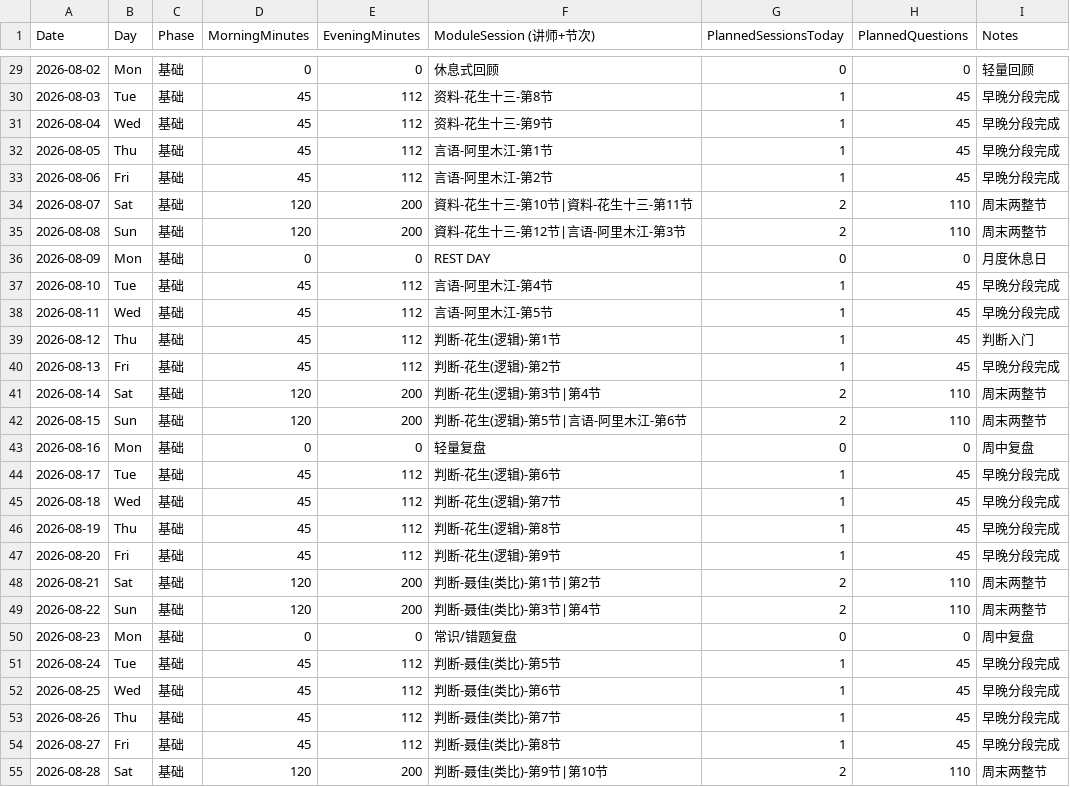
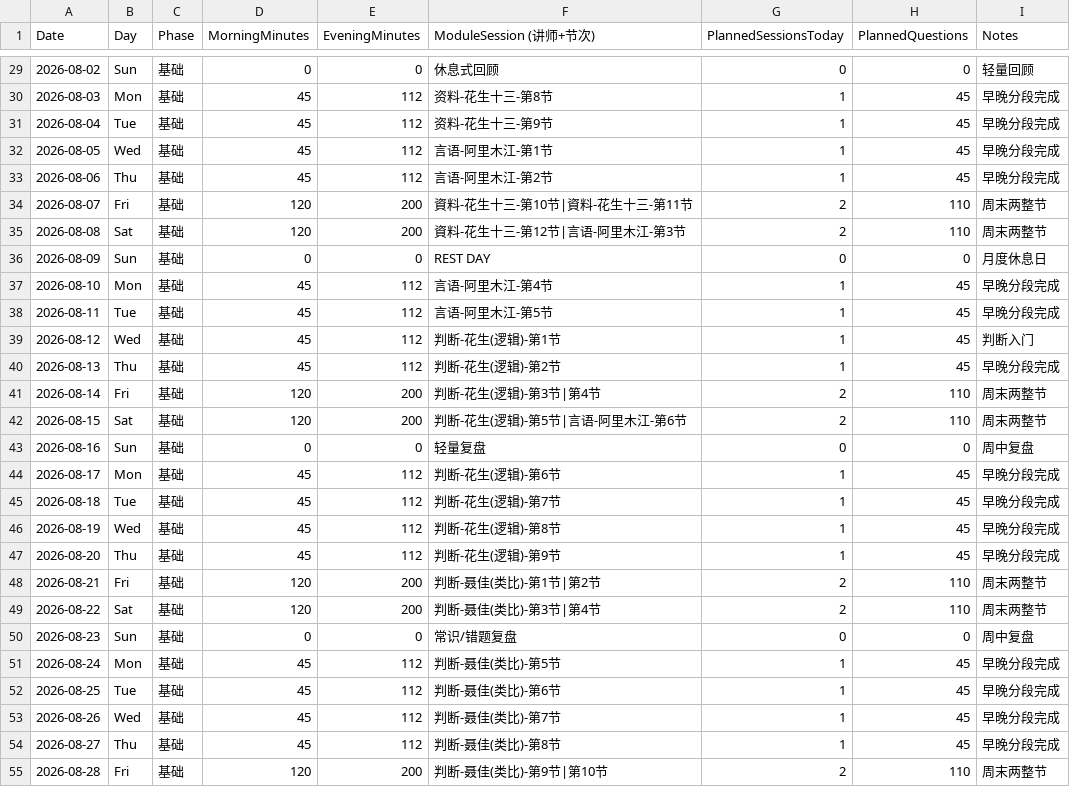
Before and after one commit to zzxy01/plan, a CSV file: daily_plan.csv, drawn as a sheet; only a part is shown, gaps mark what is left out; the diff covers the shown part only.

```diff
--- a/daily_plan.csv
+++ b/daily_plan.csv
@@ -29,27 +29,27 @@ Date,Day,Phase,MorningMinutes,EveningMinutes,ModuleSession (讲师+节次),Plann
-2026-08-02,Mon,基础,0,0,休息式回顾,0,0,轻量回顾
-2026-08-03,Tue,基础,45,112,资料-花生十三-第8节,1,45,早晚分段完成
-2026-08-04,Wed,基础,45,112,资料-花生十三-第9节,1,45,早晚分段完成
-2026-08-05,Thu,基础,45,112,言语-阿里木江-第1节,1,45,早晚分段完成
-2026-08-06,Fri,基础,45,112,言语-阿里木江-第2节,1,45,早晚分段完成
-2026-08-07,Sat,基础,120,200,資料-花生十三-第10节|資料-花生十三-第11节,2,110,周末两整节
-2026-08-08,Sun,基础,120,200,資料-花生十三-第12节|言语-阿里木江-第3节,2,110,周末两整节
-2026-08-09,Mon,基础,0,0,REST DAY,0,0,月度休息日
-2026-08-10,Tue,基础,45,112,言语-阿里木江-第4节,1,45,早晚分段完成
-2026-08-11,Wed,基础,45,112,言语-阿里木江-第5节,1,45,早晚分段完成
-2026-08-12,Thu,基础,45,112,判断-花生(逻辑)-第1节,1,45,判断入门
-2026-08-13,Fri,基础,45,112,判断-花生(逻辑)-第2节,1,45,早晚分段完成
-2026-08-14,Sat,基础,120,200,判断-花生(逻辑)-第3节|第4节,2,110,周末两整节
-2026-08-15,Sun,基础,120,200,判断-花生(逻辑)-第5节|言语-阿里木江-第6节,2,110,周末两整节
-2026-08-16,Mon,基础,0,0,轻量复盘,0,0,周中复盘
-2026-08-17,Tue,基础,45,112,判断-花生(逻辑)-第6节,1,45,早晚分段完成
-2026-08-18,Wed,基础,45,112,判断-花生(逻辑)-第7节,1,45,早晚分段完成
-2026-08-19,Thu,基础,45,112,判断-花生(逻辑)-第8节,1,45,早晚分段完成
-2026-08-20,Fri,基础,45,112,判断-花生(逻辑)-第9节,1,45,早晚分段完成
-2026-08-21,Sat,基础,120,200,判断-聂佳(类比)-第1节|第2节,2,110,周末两整节
-2026-08-22,Sun,基础,120,200,判断-聂佳(类比)-第3节|第4节,2,110,周末两整节
-2026-08-23,Mon,基础,0,0,常识/错题复盘,0,0,周中复盘
-2026-08-24,Tue,基础,45,112,判断-聂佳(类比)-第5节,1,45,早晚分段完成
-2026-08-25,Wed,基础,45,112,判断-聂佳(类比)-第6节,1,45,早晚分段完成
-2026-08-26,Thu,基础,45,112,判断-聂佳(类比)-第7节,1,45,早晚分段完成
-2026-08-27,Fri,基础,45,112,判断-聂佳(类比)-第8节,1,45,早晚分段完成
-2026-08-28,Sat,基础,120,200,判断-聂佳(类比)-第9节|第10节,2,110,周末两整节
+2026-08-02,Sun,基础,0,0,休息式回顾,0,0,轻量回顾
+2026-08-03,Mon,基础,45,112,资料-花生十三-第8节,1,45,早晚分段完成
+2026-08-04,Tue,基础,45,112,资料-花生十三-第9节,1,45,早晚分段完成
+2026-08-05,Wed,基础,45,112,言语-阿里木江-第1节,1,45,早晚分段完成
+2026-08-06,Thu,基础,45,112,言语-阿里木江-第2节,1,45,早晚分段完成
+2026-08-07,Fri,基础,120,200,資料-花生十三-第10节|資料-花生十三-第11节,2,110,周末两整节
+2026-08-08,Sat,基础,120,200,資料-花生十三-第12节|言语-阿里木江-第3节,2,110,周末两整节
+2026-08-09,Sun,基础,0,0,REST DAY,0,0,月度休息日
+2026-08-10,Mon,基础,45,112,言语-阿里木江-第4节,1,45,早晚分段完成
+2026-08-11,Tue,基础,45,112,言语-阿里木江-第5节,1,45,早晚分段完成
+2026-08-12,Wed,基础,45,112,判断-花生(逻辑)-第1节,1,45,判断入门
+2026-08-13,Thu,基础,45,112,判断-花生(逻辑)-第2节,1,45,早晚分段完成
+2026-08-14,Fri,基础,120,200,判断-花生(逻辑)-第3节|第4节,2,110,周末两整节
+2026-08-15,Sat,基础,120,200,判断-花生(逻辑)-第5节|言语-阿里木江-第6节,2,110,周末两整节
+2026-08-16,Sun,基础,0,0,轻量复盘,0,0,周中复盘
+2026-08-17,Mon,基础,45,112,判断-花生(逻辑)-第6节,1,45,早晚分段完成
+2026-08-18,Tue,基础,45,112,判断-花生(逻辑)-第7节,1,45,早晚分段完成
+2026-08-19,Wed,基础,45,112,判断-花生(逻辑)-第8节,1,45,早晚分段完成
+2026-08-20,Thu,基础,45,112,判断-花生(逻辑)-第9节,1,45,早晚分段完成
+2026-08-21,Fri,基础,120,200,判断-聂佳(类比)-第1节|第2节,2,110,周末两整节
+2026-08-22,Sat,基础,120,200,判断-聂佳(类比)-第3节|第4节,2,110,周末两整节
+2026-08-23,Sun,基础,0,0,常识/错题复盘,0,0,周中复盘
+2026-08-24,Mon,基础,45,112,判断-聂佳(类比)-第5节,1,45,早晚分段完成
+2026-08-25,Tue,基础,45,112,判断-聂佳(类比)-第6节,1,45,早晚分段完成
+2026-08-26,Wed,基础,45,112,判断-聂佳(类比)-第7节,1,45,早晚分段完成
+2026-08-27,Thu,基础,45,112,判断-聂佳(类比)-第8节,1,45,早晚分段完成
+2026-08-28,Fri,基础,120,200,判断-聂佳(类比)-第9节|第10节,2,110,周末两整节
```
Also changed, not shown: 124 edited cells elsewhere in this file.
